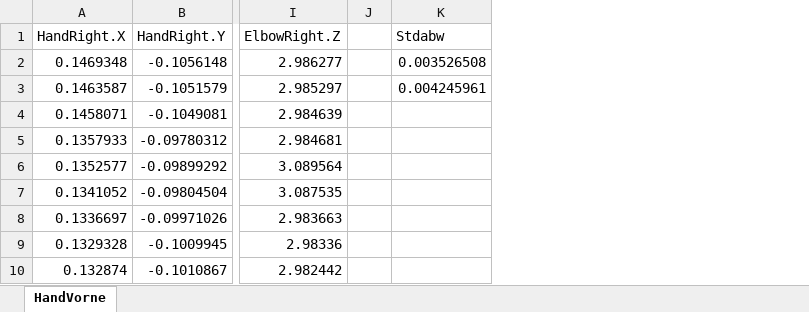
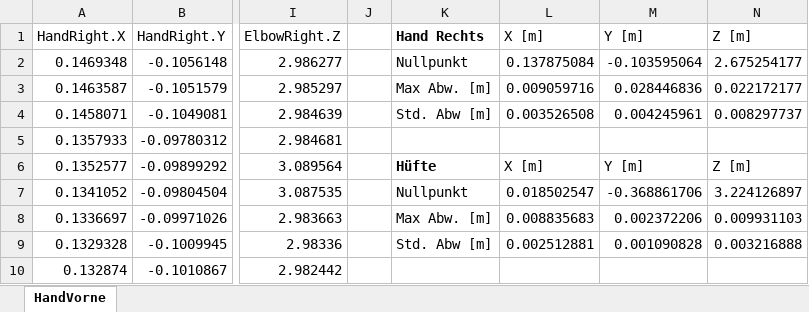
Before and after one commit to Zyklop/GestureDetector, an Excel workbook: TestDaten/HandVorne.xlsx, sheet HandVorne, drawn as a sheet; only a part is shown, gaps mark what is left out; values as stored, in another font and other column widths than the file's, no borders; charts and pictures not drawn; removed rows and columns are numbered as before the commit, all else as after; the diff names each change by its address in the sheet, - before the commit and + after, or states it on an @@ line.

```diff
--- a/TestDaten/HandVorne.xlsx (sheet HandVorne)
+++ b/TestDaten/HandVorne.xlsx (sheet HandVorne)
-column K (Stdabw), rows 2-3: 0.003526508 | 0.004245961
+column K (Hand Rechts), rows 2-9: Nullpunkt | Max Abw. [m] | Std. Abw [m] |  | Hüfte | Nullpunkt | Max Abw. [m] | Std. Abw [m]
+column L (X [m]), rows 2-9: 0.137875084 | 0.009059716 | 0.003526508 |  | X [m] | 0.018502547 | 0.008835683 | 0.002512881
+column M (Y [m]), rows 2-9: -0.103595064 | 0.028446836 | 0.004245961 |  | Y [m] | -0.368861706 | 0.002372206 | 0.001090828
+column N (Z [m]), rows 2-9: 2.675254177 | 0.022172177 | 0.008297737 |  | Z [m] | 3.224126897 | 0.009931103 | 0.003216888
```
Also changed, not shown: charts or pictures, TestDaten/HandHinten.xlsx, 3 other files.
